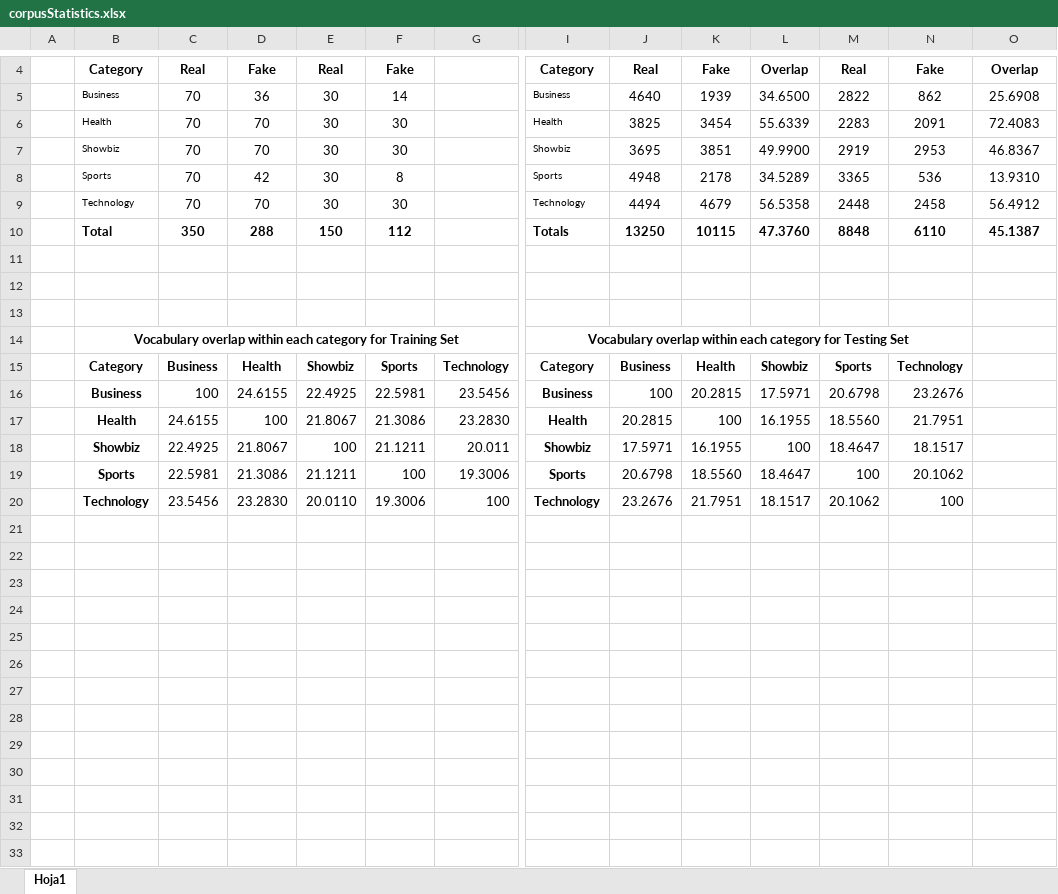
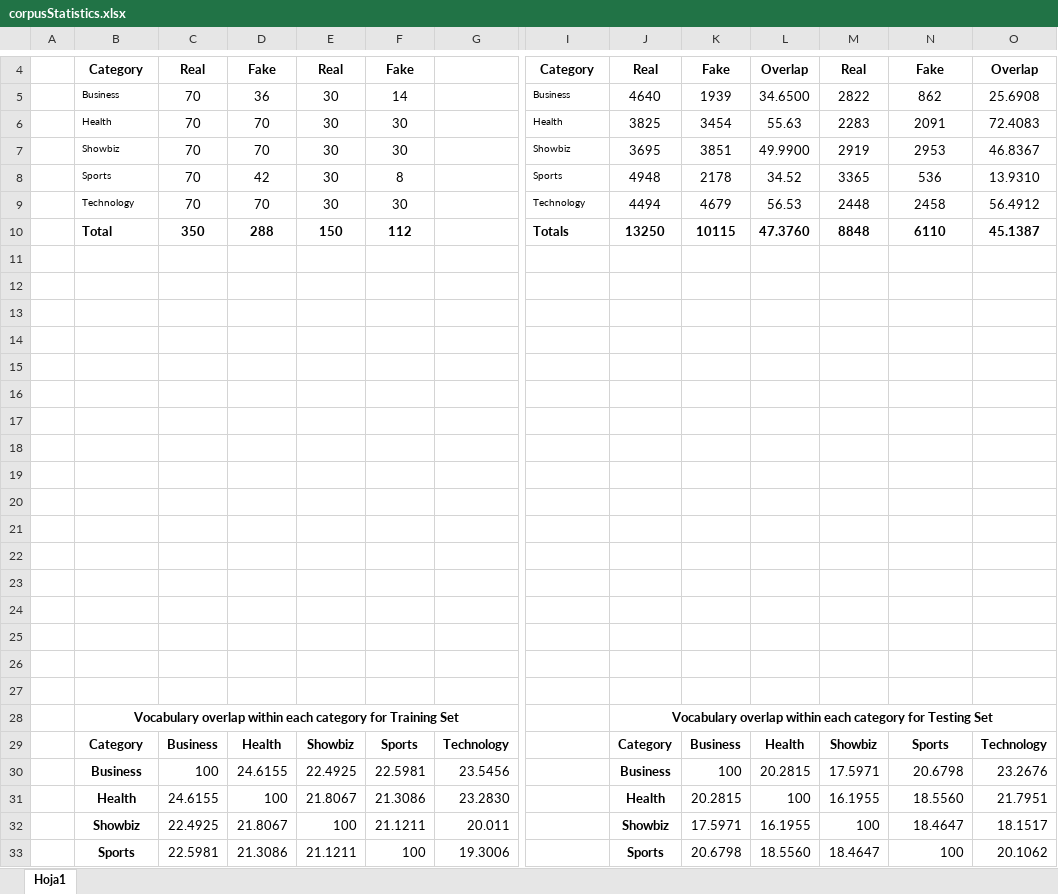
Before and after one commit to MaazAmjad/Urdu_Fake_News, an Excel workbook: corpusStatistics.xlsx, sheet Hoja1, drawn as a sheet; only a part is shown, gaps mark what is left out; values as stored, in another font and other column widths than the file's, no borders; charts and pictures not drawn; removed rows and columns are numbered as before the commit, all else as after; rows hold the shown columns only; the diff covers the shown part only; the diff names each change by its address in the sheet, - before the commit and + after, or states it on an @@ line.

Commit message:
Improved version

```diff
--- a/corpusStatistics.xlsx (sheet Hoja1)
+++ b/corpusStatistics.xlsx (sheet Hoja1)
-L6: 55.6339
+L6: 55.63
-L8: 34.5289
+L8: 34.52
-L9: 56.5358
+L9: 56.53
-row 14:  | Vocabulary overlap within each category for Training Set |  |  |  |  |  | Vocabulary overlap within each category for Testing Set
+row 14: (empty)
-B14:G14 merged
-I14:N14 merged
-row 15:  | Category | Business | Health | Showbiz | Sports | Technology | Category | Business | Health | Showbiz | Sports | Technology
+row 15: (empty)
-row 16:  | Business | 100 | 24.6155 | 22.4925 | 22.5981 | 23.5456 | Business | 100 | 20.2815 | 17.5971 | 20.6798 | 23.2676
+row 16: (empty)
-row 17:  | Health | 24.6155 | 100 | 21.8067 | 21.3086 | 23.2830 | Health | 20.2815 | 100 | 16.1955 | 18.5560 | 21.7951
+row 17: (empty)
-row 18:  | Showbiz | 22.4925 | 21.8067 | 100 | 21.1211 | 20.011 | Showbiz | 17.5971 | 16.1955 | 100 | 18.4647 | 18.1517
+row 18: (empty)
-row 19:  | Sports | 22.5981 | 21.3086 | 21.1211 | 100 | 19.3006 | Sports | 20.6798 | 18.5560 | 18.4647 | 100 | 20.1062
+row 19: (empty)
-row 20:  | Technology | 23.5456 | 23.2830 | 20.0110 | 19.3006 | 100 | Technology | 23.2676 | 21.7951 | 18.1517 | 20.1062 | 100
+row 20: (empty)
+row 21: (empty)
+row 22: (empty)
+row 23: (empty)
+row 24: (empty)
+row 25: (empty)
+row 26: (empty)
+row 27: (empty)
+row 28:  | Vocabulary overlap within each category for Training Set |  |  |  |  |  |  | Vocabulary overlap within each category for Testing Set
+row 29:  | Category | Business | Health | Showbiz | Sports | Technology |  | Category | Business | Health | Showbiz | Sports | Technology
+row 30:  | Business | 100 | 24.6155 | 22.4925 | 22.5981 | 23.5456 |  | Business | 100 | 20.2815 | 17.5971 | 20.6798 | 23.2676
+row 31:  | Health | 24.6155 | 100 | 21.8067 | 21.3086 | 23.2830 |  | Health | 20.2815 | 100 | 16.1955 | 18.5560 | 21.7951
+row 32:  | Showbiz | 22.4925 | 21.8067 | 100 | 21.1211 | 20.011 |  | Showbiz | 17.5971 | 16.1955 | 100 | 18.4647 | 18.1517
+row 33:  | Sports | 22.5981 | 21.3086 | 21.1211 | 100 | 19.3006 |  | Sports | 20.6798 | 18.5560 | 18.4647 | 100 | 20.1062
```
Also changed, not shown: 1 added row elsewhere in this sheet, charts or pictures.
